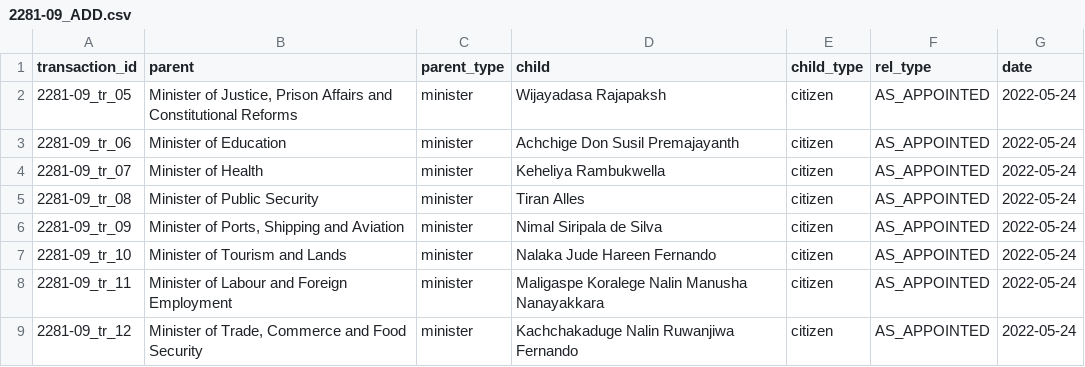
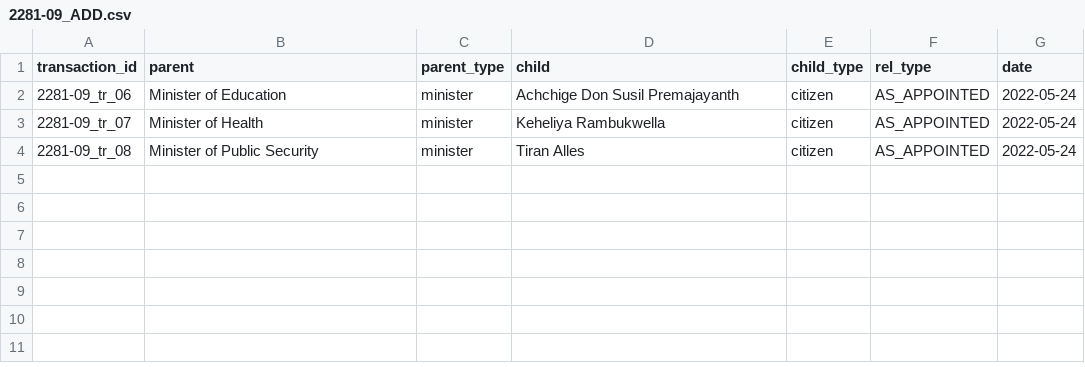
Before and after one commit to LDFLK/opengov_nexoan, a CSV file: data/people/Gotabaya Rajapaksa/2022-05-24/2281-09_ADD.csv, drawn as a sheet; the diff names each change by its address in the sheet, - before the commit and + after, or states it on an @@ line.

Commit message:
Added all of Gotabaya's people data

```diff
--- a/data/people/Gotabaya Rajapaksa/2022-05-24/2281-09_ADD.csv
+++ b/data/people/Gotabaya Rajapaksa/2022-05-24/2281-09_ADD.csv
-row 2: 2281-09_tr_05 | Minister of Justice, Prison Affairs and Constitutional Reforms | minister | Wijayadasa Rajapaksh | citizen | AS_APPOINTED | 2022-05-24
-row 6: 2281-09_tr_09 | Minister of Ports, Shipping and Aviation | minister | Nimal Siripala de Silva | citizen | AS_APPOINTED | 2022-05-24
-row 7: 2281-09_tr_10 | Minister of Tourism and Lands | minister | Nalaka Jude Hareen Fernando | citizen | AS_APPOINTED | 2022-05-24
-row 8: 2281-09_tr_11 | Minister of Labour and Foreign Employment | minister | Maligaspe Koralege Nalin Manusha Nanayakkara | citizen | AS_APPOINTED | 2022-05-24
-row 9: 2281-09_tr_12 | Minister of Trade, Commerce and Food Security | minister | Kachchakaduge Nalin Ruwanjiwa Fernando | citizen | AS_APPOINTED | 2022-05-24
```
Also changed, not shown: data/people/Gotabaya Rajapaksa/2020-08-13/2188-42-2/2188-42_ADD.csv, data/people/Gotabaya Rajapaksa/2022-04-22/2276-64/2276-64-2/2276-64-2_ADD.csv, 14 other files.
